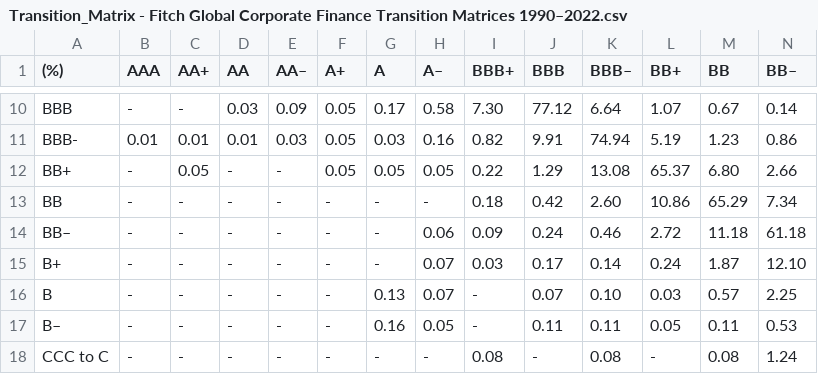
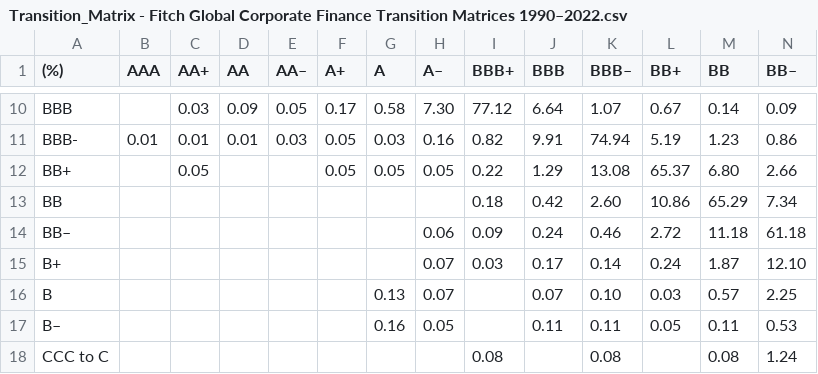
Before and after one commit to kailashkumar-S/CreditMetricsModel, a CSV file: Transition_Matrix - Fitch Global Corporate Finance Transition Matrices 1990–2022.csv, drawn as a sheet; only a part is shown, gaps mark what is left out; the diff covers the shown part only; the diff names each change by its address in the sheet, - before the commit and + after, or states it on an @@ line.

```diff
--- a/Transition_Matrix - Fitch Global Corporate Finance Transition Matrices 1990–2022.csv
+++ b/Transition_Matrix - Fitch Global Corporate Finance Transition Matrices 1990–2022.csv
-B10 (AAA): -
+B10 (AAA): (empty)
-C10 (AA+): -
+C10 (AA+): 0.03
-D10 (AA): 0.03
+D10 (AA): 0.09
-E10 (AA–): 0.09
+E10 (AA–): 0.05
-F10 (A+): 0.05
+F10 (A+): 0.17
-G10 (A): 0.17
+G10 (A): 0.58
-H10 (A–): 0.58
+H10 (A–): 7.30
-I10 (BBB+): 7.30
+I10 (BBB+): 77.12
-J10 (BBB): 77.12
+J10 (BBB): 6.64
-K10 (BBB–): 6.64
+K10 (BBB–): 1.07
-L10 (BB+): 1.07
+L10 (BB+): 0.67
-M10 (BB): 0.67
+M10 (BB): 0.14
-N10 (BB–): 0.14
+N10 (BB–): 0.09
-B12:B18 (AAA): -
+B12:B18 (AAA): (empty)
-D12:D18 (AA): -
+D12:D18 (AA): (empty)
-E12:E18 (AA–): -
+E12:E18 (AA–): (empty)
-C13:C18 (AA+): -
+C13:C18 (AA+): (empty)
-F13:F18 (A+): -
+F13:F18 (A+): (empty)
-G13:G15 (A): -
+G13:G15 (A): (empty)
-H13 (A–): -
+H13 (A–): (empty)
-I16:I17 (BBB+): -
+I16:I17 (BBB+): (empty)
-G18 (A): -
+G18 (A): (empty)
-H18 (A–): -
+H18 (A–): (empty)
-J18 (BBB): -
+J18 (BBB): (empty)
-L18 (BB+): -
+L18 (BB+): (empty)
```
Also changed, not shown: 94 edited cells elsewhere in this file.
